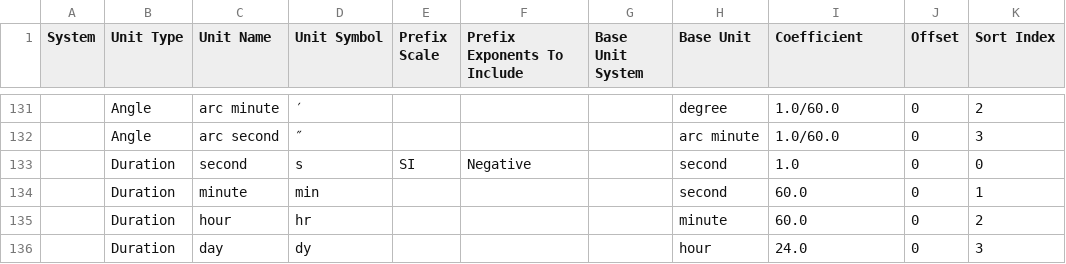
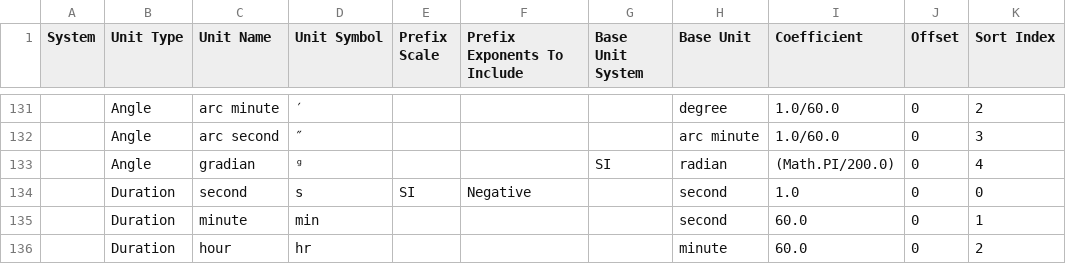
Before and after one commit to jason-c-daniels/Jcd.Units, a CSV file: UnitGen/Data/Units.csv, drawn as a sheet; only a part is shown, gaps mark what is left out; the shorter side is filled out with more unchanged rows; the diff names each change by its address in the sheet, - before the commit and + after, or states it on an @@ line.

Commit message:
- added gradians as an angular measurement - regenerated

```diff
--- a/UnitGen/Data/Units.csv
+++ b/UnitGen/Data/Units.csv
+row 133:  | Angle | gradian | ᵍ |  |  | SI | radian | (Math.PI/200.0) | 0 | 4
```
Also changed, not shown: 8 other files.
